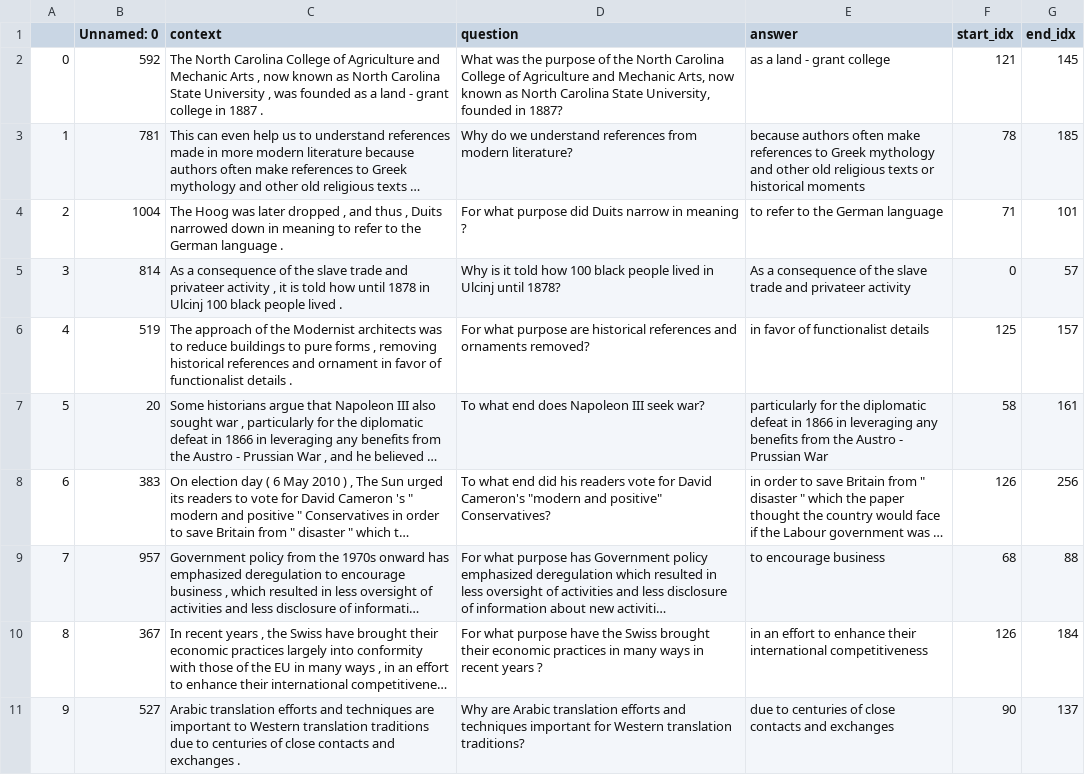
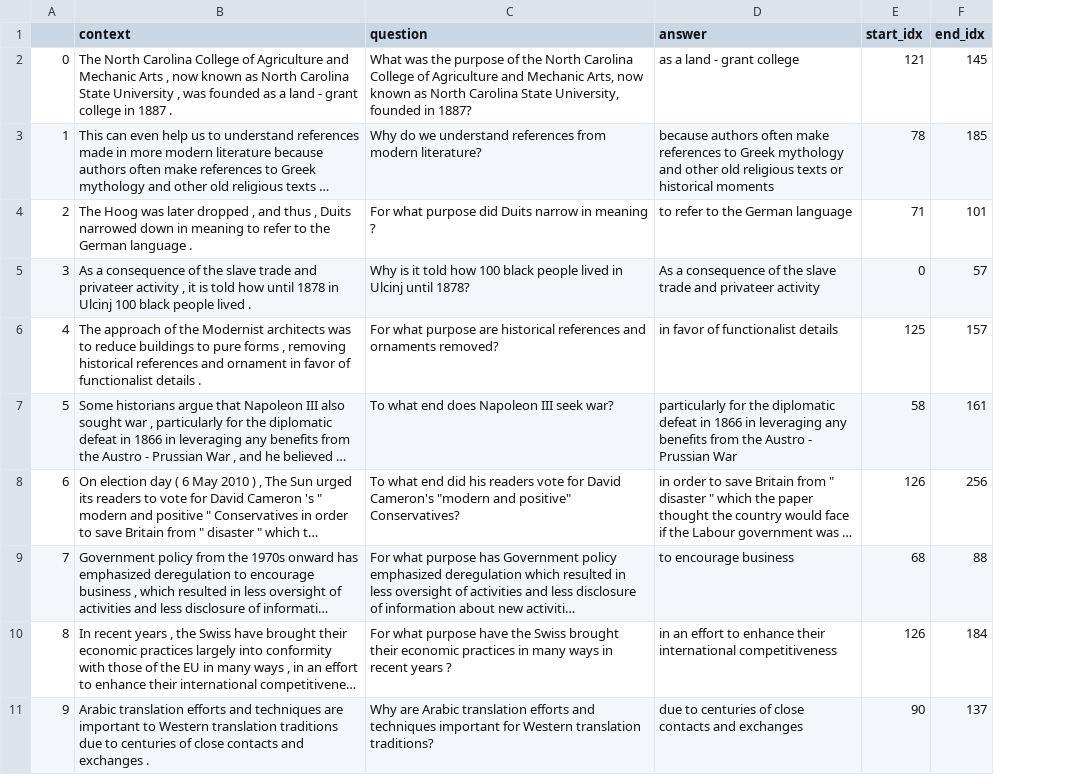
Before and after one commit to kstats/CausalQG, a CSV file: CSVs/Finetune/synqg_test.csv, drawn as a sheet; only a part is shown; long unchanged cells end in …; the diff names each change by its address in the sheet, - before the commit and + after, or states it on an @@ line.

```diff
--- a/CSVs/Finetune/synqg_test.csv
+++ b/CSVs/Finetune/synqg_test.csv
-column B (Unnamed: 0), rows 2-11: 592 | 781 | 1004 | 814 | 519 | 20 | 383 | 957 | 367 | 527
```
Also changed, not shown: CSVs/Finetune/synqg_train.csv, 4 other files.
